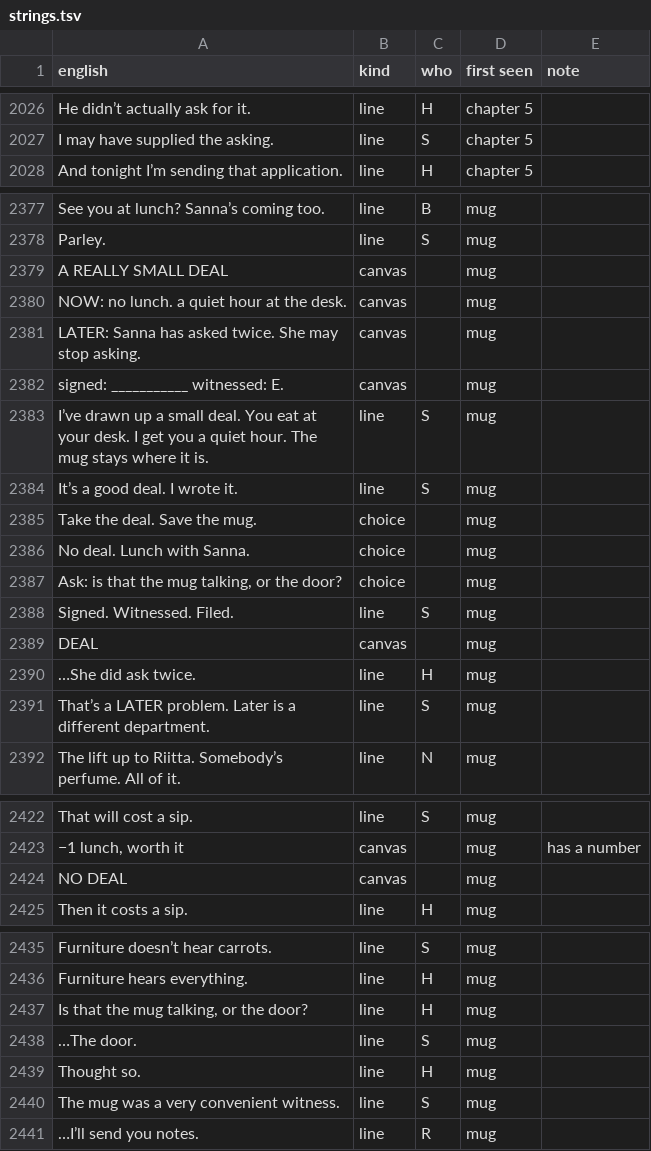
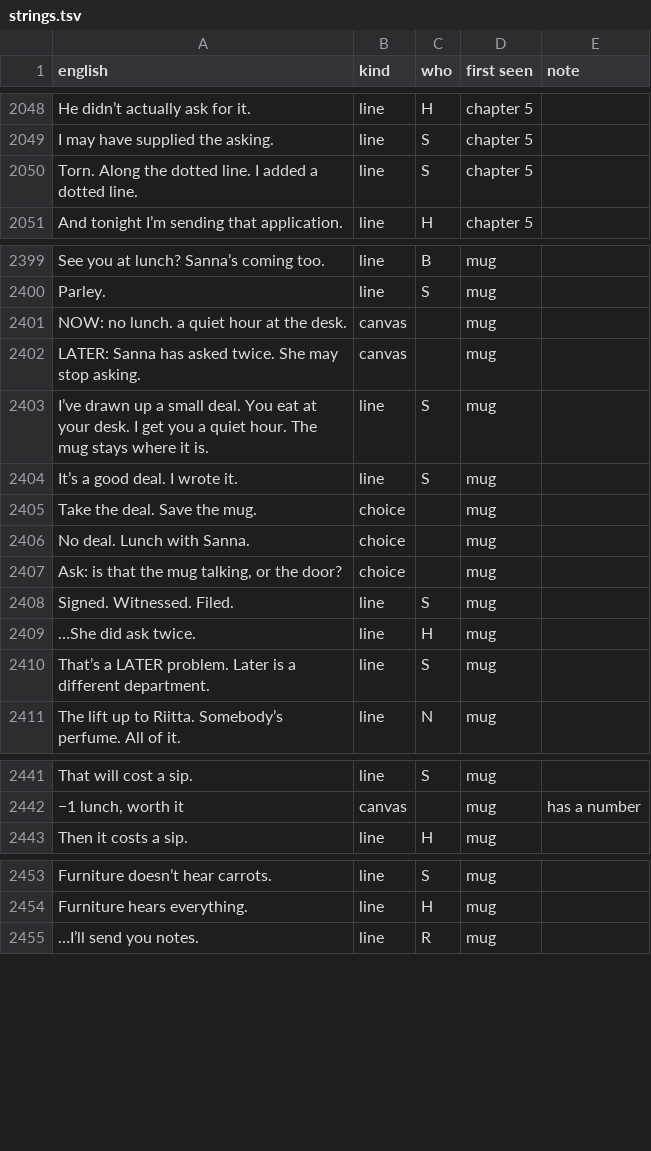
Before and after one commit to JoonasHuhta/really-small-deal, a TSV file: i18n/strings.tsv, drawn as a sheet; only a part is shown, gaps mark what is left out; the diff covers the shown part only.

```diff
--- a/i18n/strings.tsv
+++ b/i18n/strings.tsv
@@ -2027,2 +2049,3 @@ He didn’t actually ask for it.	line	H	chapter 5
 I may have supplied the asking.	line	S	chapter 5	
+Torn. Along the dotted line. I added a dotted line.	line	S	chapter 5	
 And tonight I’m sending that application.	line	H	chapter 5	
@@ -2378,6 +2400,4 @@ See you at lunch? Sanna’s coming too.	line	B	mug
 Parley.	line	S	mug	
-A REALLY SMALL DEAL	canvas		mug	
 NOW: no lunch. a quiet hour at the desk.	canvas		mug	
 LATER: Sanna has asked twice. She may stop asking.	canvas		mug	
-signed: ___________  witnessed: E.	canvas		mug	
 I’ve drawn up a small deal. You eat at your desk. I get you a quiet hour. The mug stays where it is.	line	S	mug	
@@ -2388,3 +2408,2 @@ Ask: is that the mug talking, or the door?	choice		mug
 Signed. Witnessed. Filed.	line	S	mug	
-DEAL	canvas		mug	
 …She did ask twice.	line	H	mug	
@@ -2423,3 +2442,2 @@ That will cost a sip.	line	S	mug
 −1  lunch, worth it	canvas		mug	has a number
-NO DEAL	canvas		mug	
 Then it costs a sip.	line	H	mug	
@@ -2436,6 +2454,2 @@ Furniture doesn’t hear carrots.	line	S	mug
 Furniture hears everything.	line	H	mug	
-Is that the mug talking, or the door?	line	H	mug	
-…The door.	line	S	mug	
-Thought so.	line	H	mug	
-The mug was a very convenient witness.	line	S	mug	
 …I’ll send you notes.	line	R	mug	
```
Also changed, not shown: 21 added rows and 1 moved row elsewhere in this file, 10 other files.
